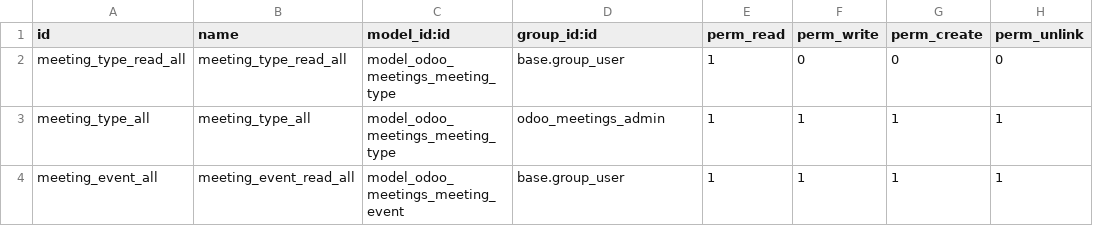
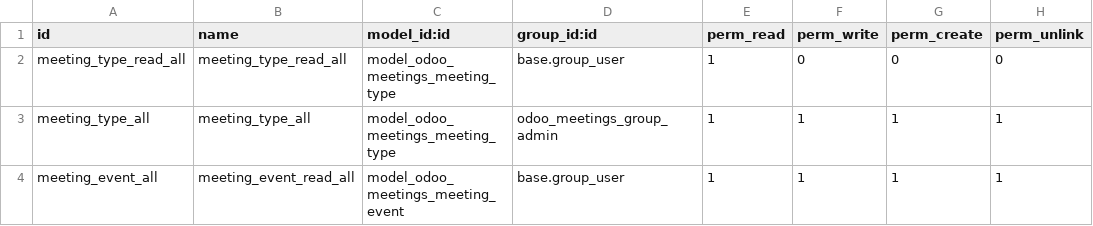
Before and after one commit to sensenye/odoo-meetings, a CSV file: local-addons/odoo_meetings/security/ir.model.access.csv, drawn as a sheet.

Commit message:
Adapt code and structure to odoo guidelines

```diff
--- a/local-addons/odoo_meetings/security/ir.model.access.csv
+++ b/local-addons/odoo_meetings/security/ir.model.access.csv
@@ -2,3 +2,3 @@ id,name,model_id:id,group_id:id,perm_read,perm_write,perm_create,perm_unlink
 meeting_type_read_all,meeting_type_read_all,model_odoo_meetings_meeting_type,base.group_user,1,0,0,0
-meeting_type_all,meeting_type_all,model_odoo_meetings_meeting_type,odoo_meetings_admin,1,1,1,1
+meeting_type_all,meeting_type_all,model_odoo_meetings_meeting_type,odoo_meetings_group_admin,1,1,1,1
 meeting_event_all,meeting_event_read_all,model_odoo_meetings_meeting_event,base.group_user,1,1,1,1
```
Also changed, not shown: 14 other files.
